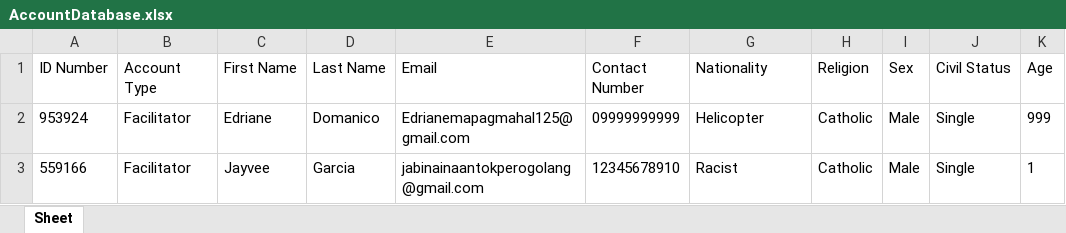
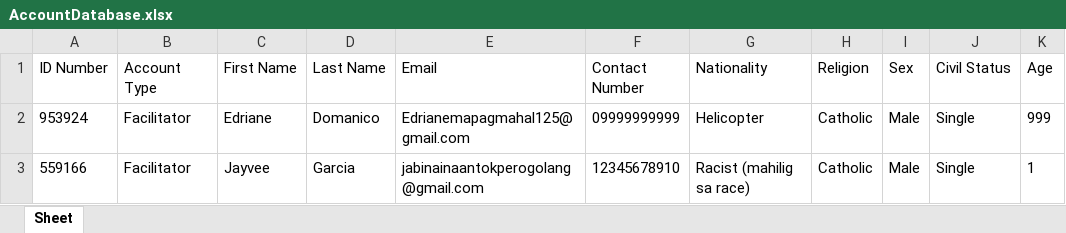
Before and after one commit to gooblicraft/ITCS102-GR1-PROJECT, an Excel workbook: AccountDatabase.xlsx, sheet Sheet, drawn as a sheet; only a part is shown; values as stored, in another font and other column widths than the file's, no borders; the diff names each change by its address in the sheet, - before the commit and + after, or states it on an @@ line.

Commit message:
hehe

```diff
--- a/AccountDatabase.xlsx (sheet Sheet)
+++ b/AccountDatabase.xlsx (sheet Sheet)
-G3 (Nationality): Racist
+G3 (Nationality): Racist (mahilig sa race)
```
